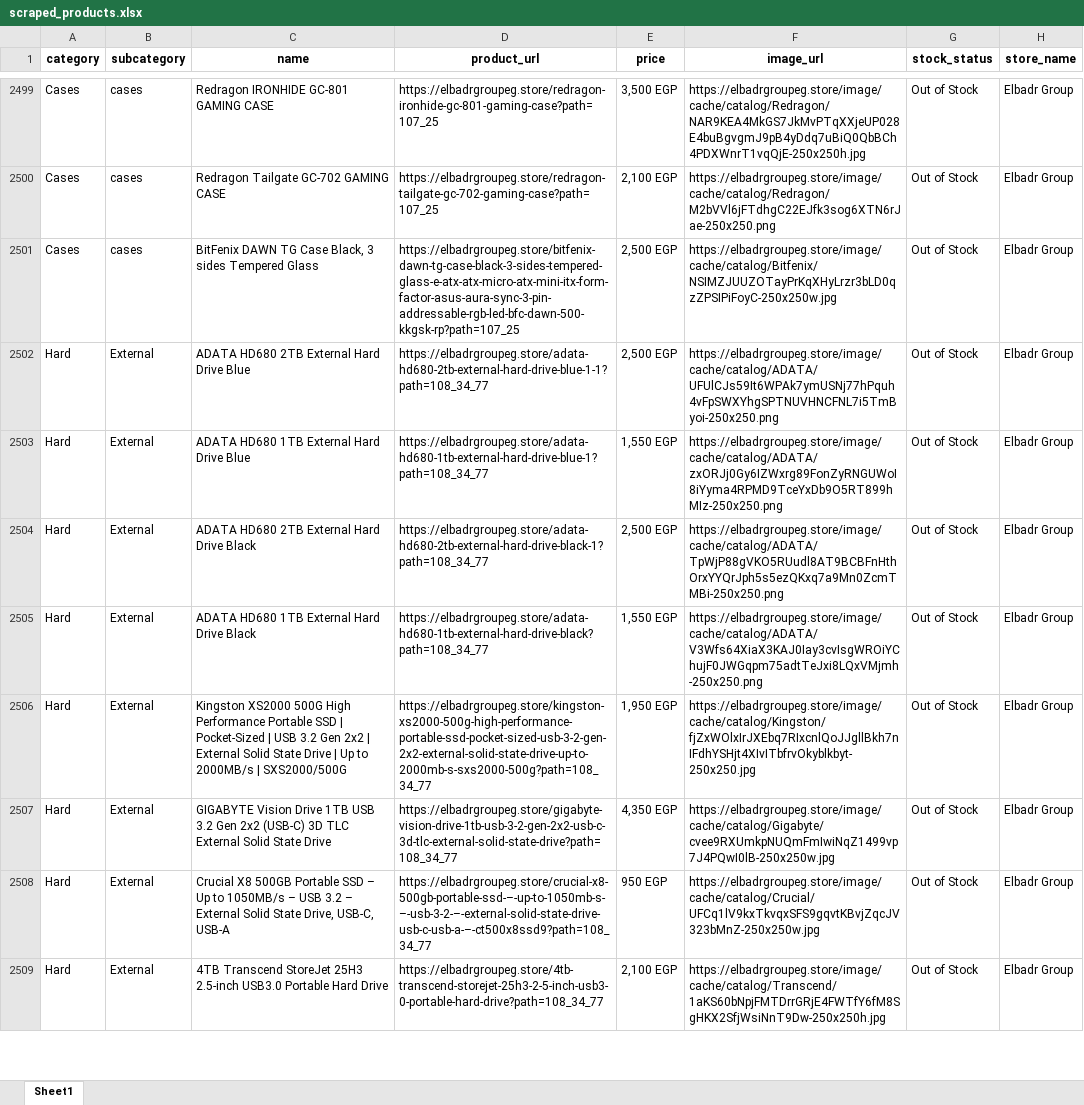
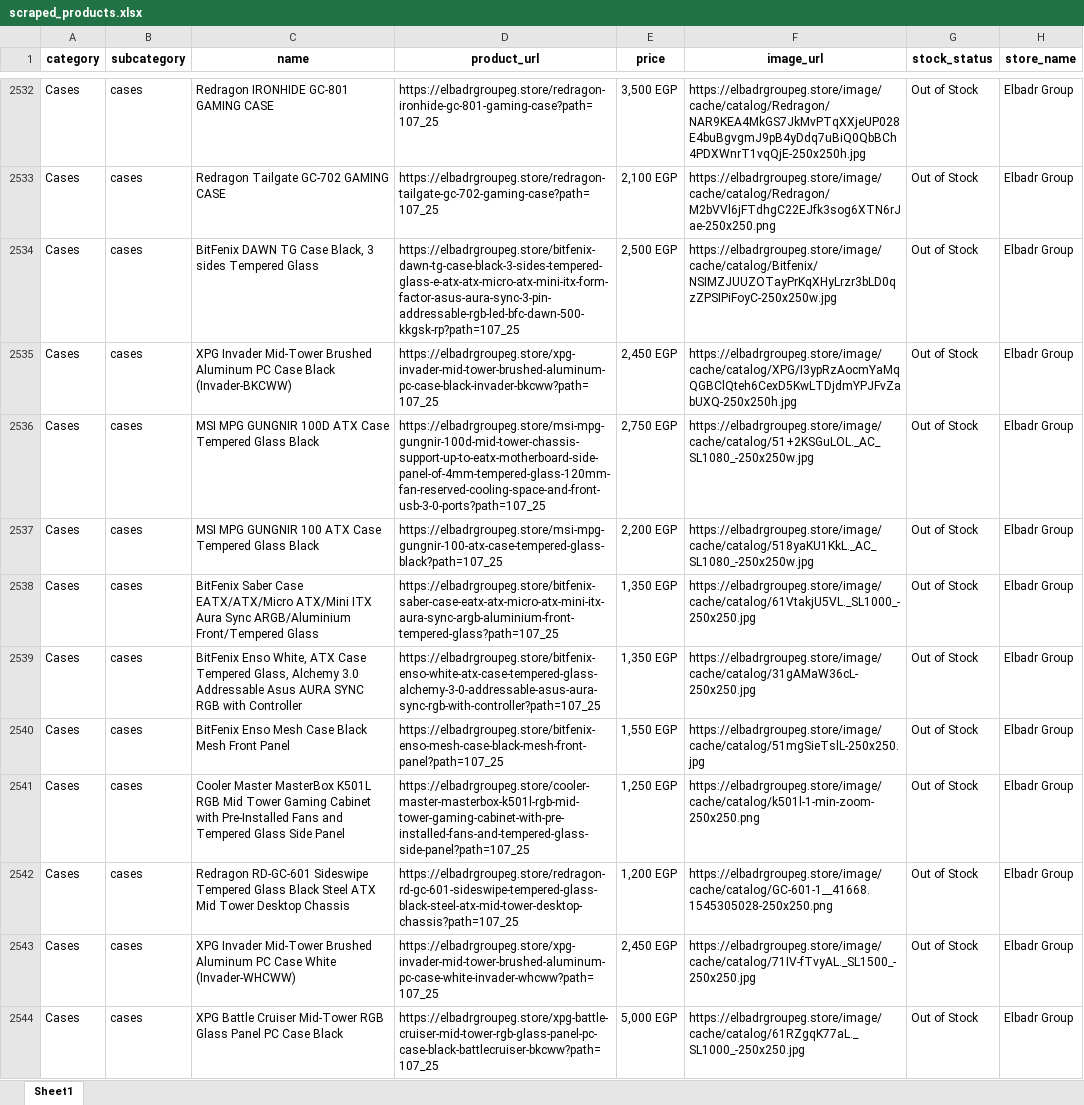
Before and after one commit to ahmedelzagh/HardwareScraper, an Excel workbook: scraped_products.xlsx, sheet Sheet1, drawn as a sheet; only a part is shown, gaps mark what is left out; the shorter side is filled out with more unchanged rows; values as stored, in another font and other column widths than the file's, no borders; the diff covers the shown part only; the diff names each change by its address in the sheet, - before the commit and + after, or states it on an @@ line.

Commit message:
latest scrapped data

```diff
--- a/scraped_products.xlsx (sheet Sheet1)
+++ b/scraped_products.xlsx (sheet Sheet1)
+row 2535: Cases | cases | XPG Invader Mid-Tower Brushed Aluminum PC Case Black (Invader-BKCWW) | https://elbadrgroupeg.store/xpg-invader-mid-tower-brushed-aluminum-pc-case-black-invader-bkcww?path=107_25 | 2,450 EGP | https://elbadrgroupeg.store/image/cache/catalog/XPG/I3ypRzAocmYaMqQGBClQteh6CexD5KwLTDjdmYPJFvZabUXQ-250x250h.jpg | Out of Stock | Elbadr Group
+row 2536: Cases | cases | MSI MPG GUNGNIR 100D ATX Case Tempered Glass Black | https://elbadrgroupeg.store/msi-mpg-gungnir-100d-mid-tower-chassis-support-up-to-eatx-motherboard-side-panel-of-4mm-tempered-glass-120mm-fan-reserved-cooling-space-and-front-usb-3-0-ports?path=107_25 | 2,750 EGP | https://elbadrgroupeg.store/image/cache/catalog/51+2KSGuLOL._AC_SL1080_-250x250w.jpg | Out of Stock | Elbadr Group
+row 2537: Cases | cases | MSI MPG GUNGNIR 100 ATX Case Tempered Glass Black | https://elbadrgroupeg.store/msi-mpg-gungnir-100-atx-case-tempered-glass-black?path=107_25 | 2,200 EGP | https://elbadrgroupeg.store/image/cache/catalog/518yaKU1KkL._AC_SL1080_-250x250w.jpg | Out of Stock | Elbadr Group
+row 2538: Cases | cases | BitFenix Saber Case EATX/ATX/Micro ATX/Mini ITX Aura Sync ARGB/Aluminium Front/Tempered Glass | https://elbadrgroupeg.store/bitfenix-saber-case-eatx-atx-micro-atx-mini-itx-aura-sync-argb-aluminium-front-tempered-glass?path=107_25 | 1,350 EGP | https://elbadrgroupeg.store/image/cache/catalog/61VtakjU5VL._SL1000_-250x250.jpg | Out of Stock | Elbadr Group
+row 2539: Cases | cases | BitFenix Enso White, ATX Case Tempered Glass, Alchemy 3.0 Addressable Asus AURA SYNC RGB with Controller | https://elbadrgroupeg.store/bitfenix-enso-white-atx-case-tempered-glass-alchemy-3-0-addressable-asus-aura-sync-rgb-with-controller?path=107_25 | 1,350 EGP | https://elbadrgroupeg.store/image/cache/catalog/31gAMaW36cL-250x250.jpg | Out of Stock | Elbadr Group
+row 2540: Cases | cases | BitFenix Enso Mesh Case Black Mesh Front Panel | https://elbadrgroupeg.store/bitfenix-enso-mesh-case-black-mesh-front-panel?path=107_25 | 1,550 EGP | https://elbadrgroupeg.store/image/cache/catalog/51mgSieTslL-250x250.jpg | Out of Stock | Elbadr Group
+row 2541: Cases | cases | Cooler Master MasterBox K501L RGB Mid Tower Gaming Cabinet with Pre-Installed Fans and Tempered Glass Side Panel | https://elbadrgroupeg.store/cooler-master-masterbox-k501l-rgb-mid-tower-gaming-cabinet-with-pre-installed-fans-and-tempered-glass-side-panel?path=107_25 | 1,250 EGP | https://elbadrgroupeg.store/image/cache/catalog/k501l-1-min-zoom-250x250.png | Out of Stock | Elbadr Group
+row 2542: Cases | cases | Redragon RD-GC-601 Sideswipe Tempered Glass Black Steel ATX Mid Tower Desktop Chassis | https://elbadrgroupeg.store/redragon-rd-gc-601-sideswipe-tempered-glass-black-steel-atx-mid-tower-desktop-chassis?path=107_25 | 1,200 EGP | https://elbadrgroupeg.store/image/cache/catalog/GC-601-1__41668.1545305028-250x250.png | Out of Stock | Elbadr Group
+row 2543: Cases | cases | XPG Invader Mid-Tower Brushed Aluminum PC Case White (Invader-WHCWW) | https://elbadrgroupeg.store/xpg-invader-mid-tower-brushed-aluminum-pc-case-white-invader-whcww?path=107_25 | 2,450 EGP | https://elbadrgroupeg.store/image/cache/catalog/71IV-fTvyAL._SL1500_-250x250.jpg | Out of Stock | Elbadr Group
+row 2544: Cases | cases | XPG Battle Cruiser Mid-Tower RGB Glass Panel PC Case Black | https://elbadrgroupeg.store/xpg-battle-cruiser-mid-tower-rgb-glass-panel-pc-case-black-battlecruiser-bkcww?path=107_25 | 5,000 EGP | https://elbadrgroupeg.store/image/cache/catalog/61RZgqK77aL._SL1000_-250x250.jpg | Out of Stock | Elbadr Group
```
Also changed, not shown: 82 added rows elsewhere in this sheet.
